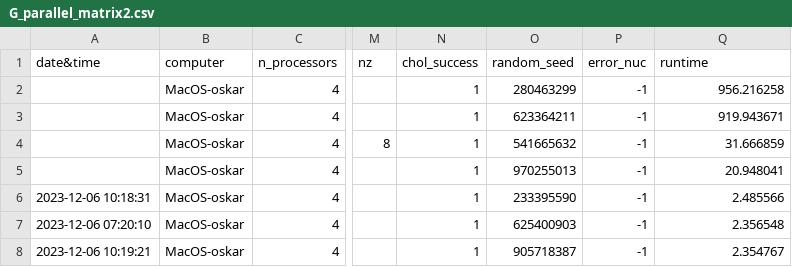
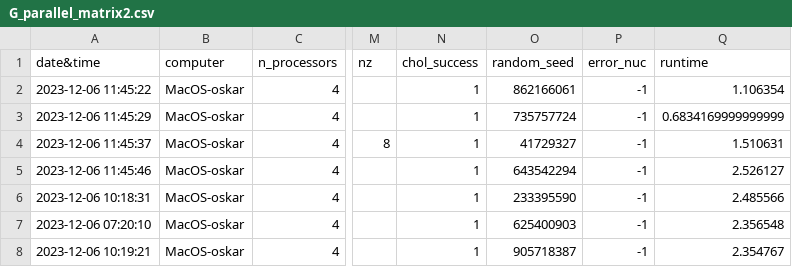
Before and after one commit to okoiner/HPC-Project, a CSV file: testing/G_parallel_matrix2.csv, drawn as a sheet; only a part is shown, gaps mark what is left out; the diff names each change by its address in the sheet, - before the commit and + after, or states it on an @@ line.

```diff
--- a/testing/G_parallel_matrix2.csv
+++ b/testing/G_parallel_matrix2.csv
-A2 (date&time): (empty)
+A2 (date&time): 2023-12-06 11:45:22
-O2 (random_seed): 280463299
+O2 (random_seed): 862166061
-Q2 (runtime): 956.216258
+Q2 (runtime): 1.106354
-A3 (date&time): (empty)
+A3 (date&time): 2023-12-06 11:45:29
-O3 (random_seed): 623364211
+O3 (random_seed): 735757724
-Q3 (runtime): 919.943671
+Q3 (runtime): 0.6834169999999999
-A4 (date&time): (empty)
+A4 (date&time): 2023-12-06 11:45:37
-O4 (random_seed): 541665632
+O4 (random_seed): 41729327
-Q4 (runtime): 31.666859
+Q4 (runtime): 1.510631
-A5 (date&time): (empty)
+A5 (date&time): 2023-12-06 11:45:46
-O5 (random_seed): 970255013
+O5 (random_seed): 643542294
-Q5 (runtime): 20.948041
+Q5 (runtime): 2.526127
```
Also changed, not shown: testing/G_sequential_matrix2.csv.
